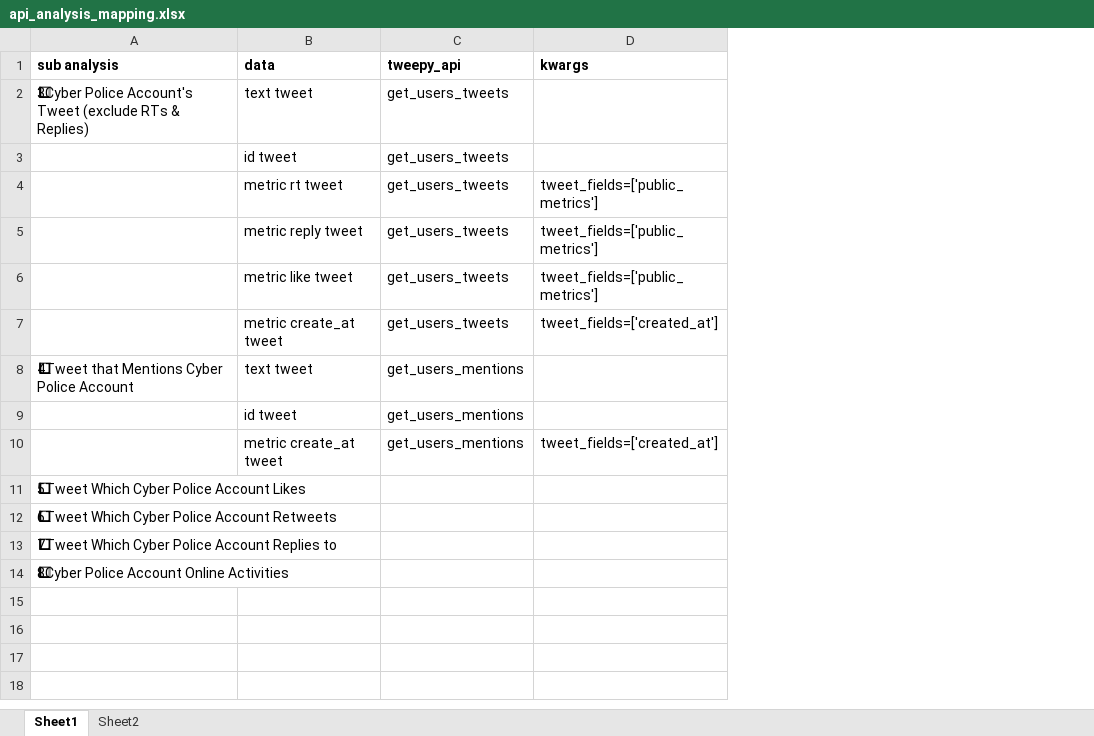
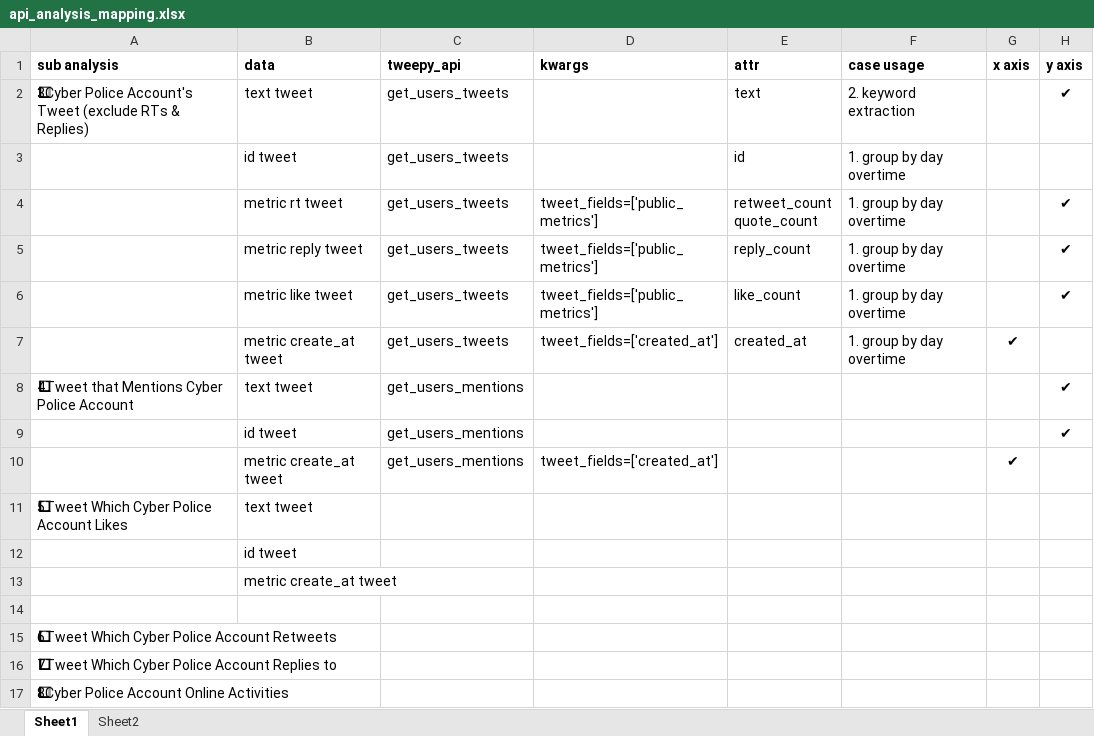
Before and after one commit to ranggakd/DAIly, an Excel workbook: projects/cyber police/api_analysis_mapping.xlsx, sheet Sheet1, drawn as a sheet; values as stored, in another font and other column widths than the file's, no borders; ↵ is a line break in a cell; the diff names each change by its address in the sheet, - before the commit and + after, or states it on an @@ line.

Commit message:
chore: progressing cyber police

```diff
--- a/projects/cyber police/api_analysis_mapping.xlsx (sheet Sheet1)
+++ b/projects/cyber police/api_analysis_mapping.xlsx (sheet Sheet1)
+column E (attr), rows 2-7: text | id | retweet_count ↵ quote_count | reply_count | like_count | created_at
+column F (case usage), rows 2-7: 2. keyword extraction | 1. group by day overtime | 1. group by day overtime | 1. group by day overtime | 1. group by day overtime | 1. group by day overtime
+column G (x axis), rows 7-10: ✔ |  |  | ✔
+column H (y axis), rows 2-9: ✔ |  | ✔ | ✔ | ✔ |  | ✔ | ✔
-B11 (data): (empty)
+B11 (data): text tweet
+row 12:  | id tweet
+row 13:  | metric create_at tweet
+row 14: (empty)
```
Also changed, not shown: 1 other file.
